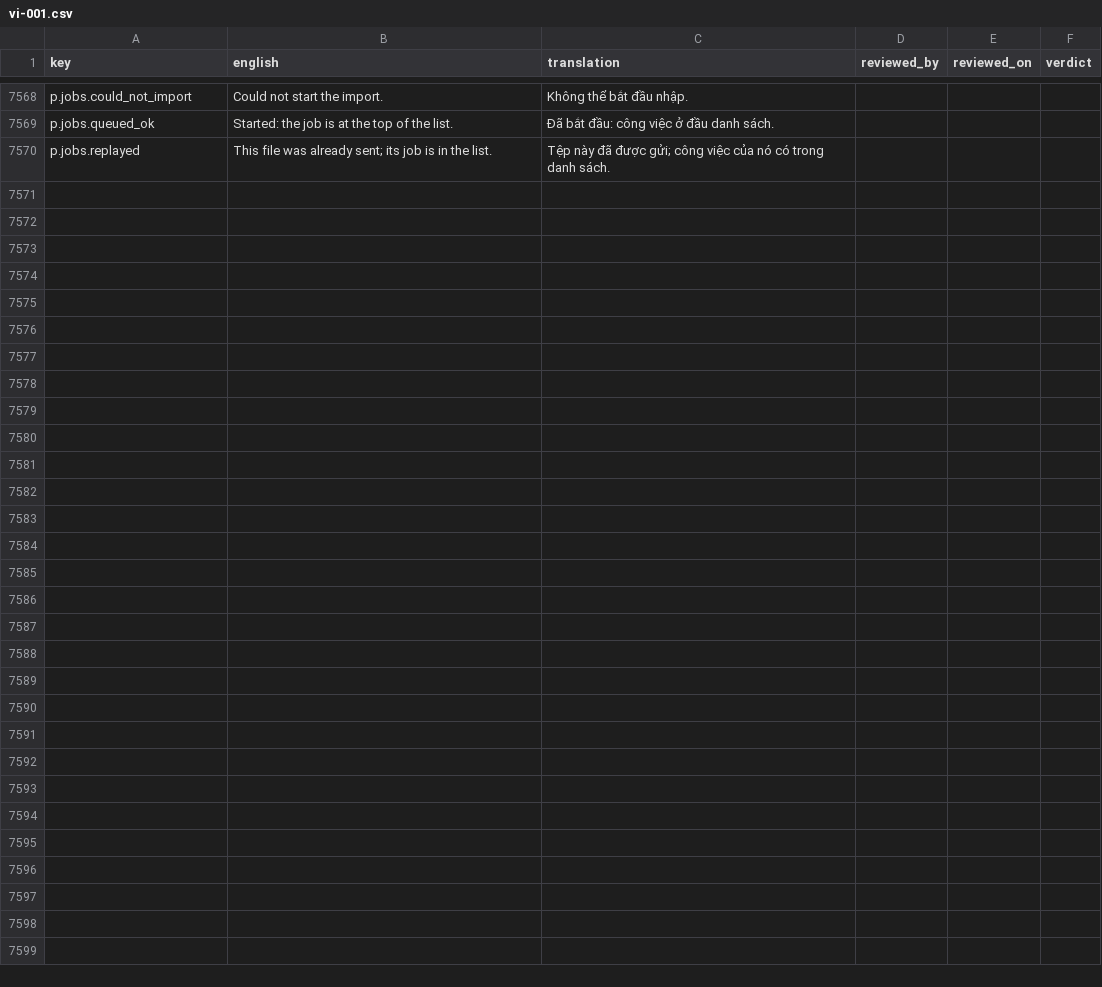
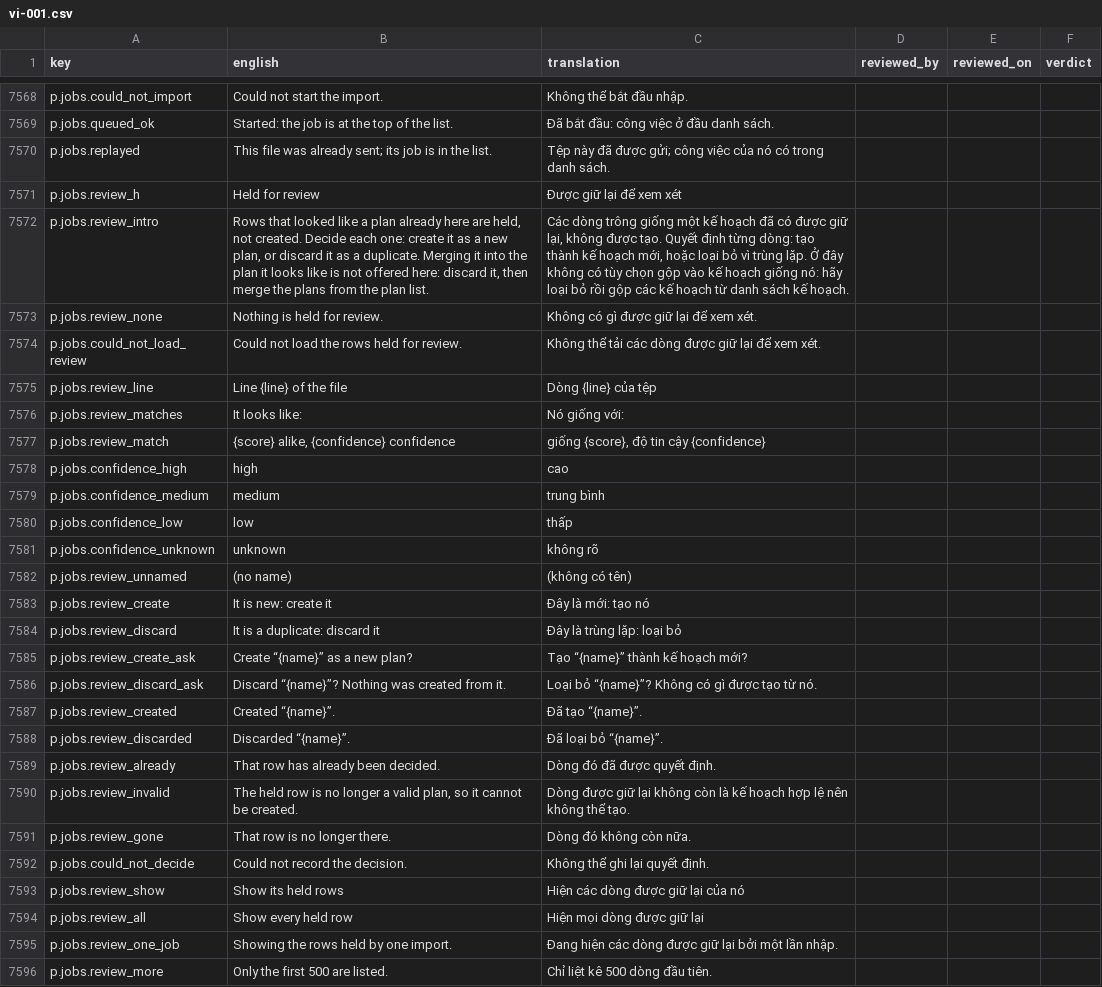
Before and after one commit to project-portfolio-management/project-portfolio-management, a CSV file: governance/translation-reviews/vi-001.csv, drawn as a sheet; only a part is shown, gaps mark what is left out; the diff covers the shown part only.

```diff
--- a/governance/translation-reviews/vi-001.csv
+++ b/governance/translation-reviews/vi-001.csv
@@ -7570 +7570,27 @@ p.jobs.queued_ok,Started: the job is at the top of the list.,Đã bắt đầu:
 p.jobs.replayed,This file was already sent; its job is in the list.,Tệp này đã được gửi; công việc của nó có trong danh sách.,,,
+p.jobs.review_h,Held for review,Được giữ lại để xem xét,,,
+p.jobs.review_intro,"Rows that looked like a plan already here are held, not created. Decide each one: create it as a new plan, or discard it as a duplicate. Merging it into the plan it looks like is not offered here: discard it, then merge the plans from the plan list.","Các dòng trông giống một kế hoạch đã có được giữ lại, không được tạo. Quyết định từng dòng: tạo thành kế hoạch mới, hoặc loại bỏ vì trùng lặp. Ở đây không có tùy chọn gộp vào kế hoạch giống nó: hãy loại bỏ rồi gộp các kế hoạch từ danh sách kế hoạch.",,,
+p.jobs.review_none,Nothing is held for review.,Không có gì được giữ lại để xem xét.,,,
+p.jobs.could_not_load_review,Could not load the rows held for review.,Không thể tải các dòng được giữ lại để xem xét.,,,
+p.jobs.review_line,Line {line} of the file,Dòng {line} của tệp,,,
+p.jobs.review_matches,It looks like:,Nó giống với:,,,
+p.jobs.review_match,"{score} alike, {confidence} confidence","giống {score}, độ tin cậy {confidence}",,,
+p.jobs.confidence_high,high,cao,,,
+p.jobs.confidence_medium,medium,trung bình,,,
+p.jobs.confidence_low,low,thấp,,,
+p.jobs.confidence_unknown,unknown,không rõ,,,
+p.jobs.review_unnamed,(no name),(không có tên),,,
+p.jobs.review_create,It is new: create it,Đây là mới: tạo nó,,,
+p.jobs.review_discard,It is a duplicate: discard it,Đây là trùng lặp: loại bỏ,,,
+p.jobs.review_create_ask,Create “{name}” as a new plan?,Tạo “{name}” thành kế hoạch mới?,,,
+p.jobs.review_discard_ask,Discard “{name}”? Nothing was created from it.,Loại bỏ “{name}”? Không có gì được tạo từ nó.,,,
+p.jobs.review_created,Created “{name}”.,Đã tạo “{name}”.,,,
+p.jobs.review_discarded,Discarded “{name}”.,Đã loại bỏ “{name}”.,,,
+p.jobs.review_already,That row has already been decided.,Dòng đó đã được quyết định.,,,
+p.jobs.review_invalid,"The held row is no longer a valid plan, so it cannot be created.",Dòng được giữ lại không còn là kế hoạch hợp lệ nên không thể tạo.,,,
+p.jobs.review_gone,That row is no longer there.,Dòng đó không còn nữa.,,,
+p.jobs.could_not_decide,Could not record the decision.,Không thể ghi lại quyết định.,,,
+p.jobs.review_show,Show its held rows,Hiện các dòng được giữ lại của nó,,,
+p.jobs.review_all,Show every held row,Hiện mọi dòng được giữ lại,,,
+p.jobs.review_one_job,Showing the rows held by one import.,Đang hiện các dòng được giữ lại bởi một lần nhập.,,,
+p.jobs.review_more,Only the first 500 are listed.,Chỉ liệt kê 500 dòng đầu tiên.,,,
```
Also changed, not shown: 2 edited cells elsewhere in this file, governance/translation-reviews/ar-001.csv, governance/translation-reviews/de-001.csv, 40 other files.
